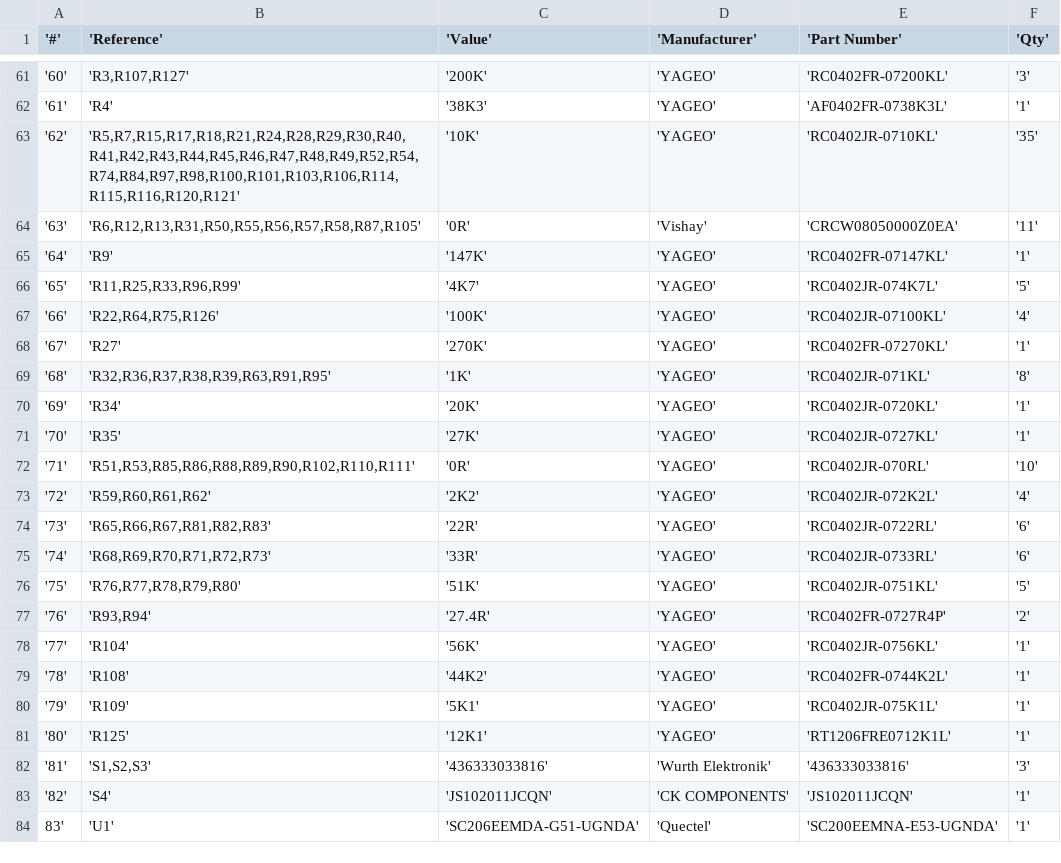
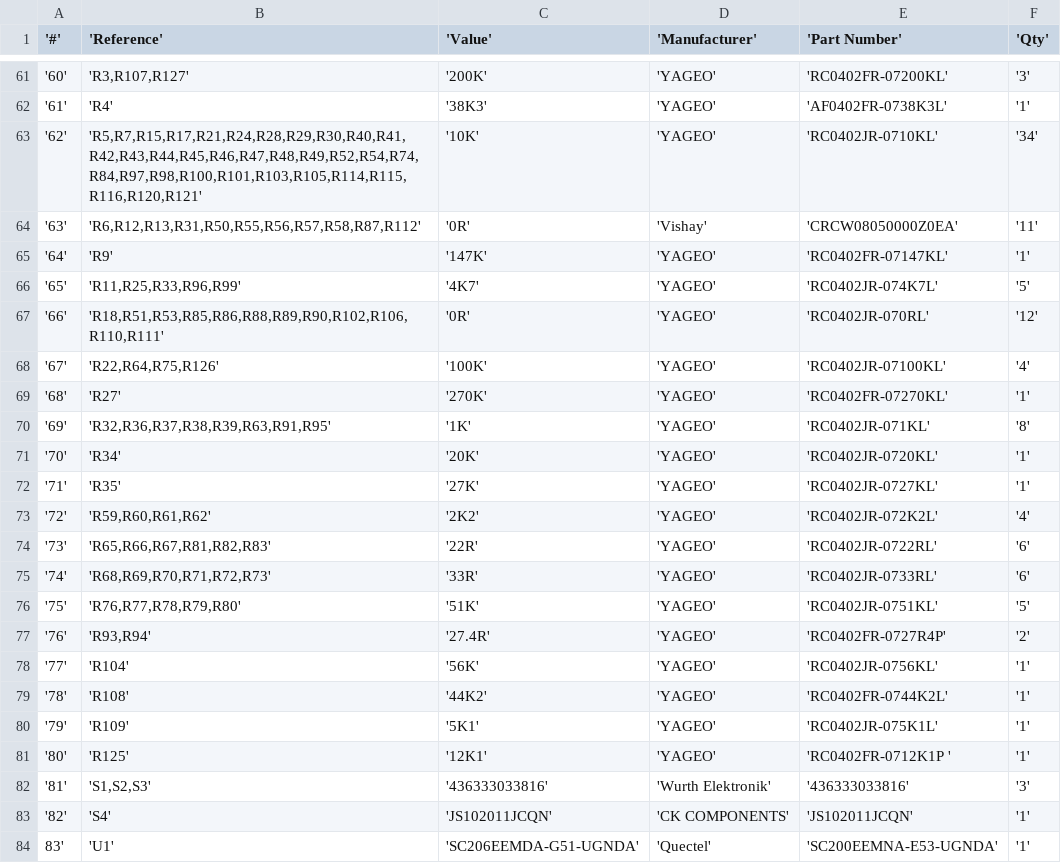
Before and after one commit to mcihangir/camtracker, a CSV file: 04_Hardware/PCBs/CamTracker/CamTracker.csv, drawn as a sheet; only a part is shown, gaps mark what is left out.

```diff
--- a/04_Hardware/PCBs/CamTracker/CamTracker.csv
+++ b/04_Hardware/PCBs/CamTracker/CamTracker.csv
@@ -62,12 +62,12 @@
 '61';'R4';'38K3';'YAGEO';'AF0402FR-0738K3L';'1'
-'62';'R5,R7,R15,R17,R18,R21,R24,R28,R29,R30,R40,R41,R42,R43,R44,R45,R46,R47,R48,R49,R52,R54,R74,R84,R97,R98,R100,R101,R103,R106,R114,R115,R116,R120,R121';'10K';'YAGEO';'RC0402JR-0710KL';'35'
-'63';'R6,R12,R13,R31,R50,R55,R56,R57,R58,R87,R105';'0R';'Vishay';'CRCW08050000Z0EA';'11'
+'62';'R5,R7,R15,R17,R21,R24,R28,R29,R30,R40,R41,R42,R43,R44,R45,R46,R47,R48,R49,R52,R54,R74,R84,R97,R98,R100,R101,R103,R105,R114,R115,R116,R120,R121';'10K';'YAGEO';'RC0402JR-0710KL';'34'
+'63';'R6,R12,R13,R31,R50,R55,R56,R57,R58,R87,R112';'0R';'Vishay';'CRCW08050000Z0EA';'11'
 '64';'R9';'147K';'YAGEO';'RC0402FR-07147KL';'1'
 '65';'R11,R25,R33,R96,R99';'4K7';'YAGEO';'RC0402JR-074K7L';'5'
-'66';'R22,R64,R75,R126';'100K';'YAGEO';'RC0402JR-07100KL';'4'
-'67';'R27';'270K';'YAGEO';'RC0402FR-07270KL';'1'
-'68';'R32,R36,R37,R38,R39,R63,R91,R95';'1K';'YAGEO';'RC0402JR-071KL';'8'
-'69';'R34';'20K';'YAGEO';'RC0402JR-0720KL';'1'
-'70';'R35';'27K';'YAGEO';'RC0402JR-0727KL';'1'
-'71';'R51,R53,R85,R86,R88,R89,R90,R102,R110,R111';'0R';'YAGEO';'RC0402JR-070RL';'10'
+'66';'R18,R51,R53,R85,R86,R88,R89,R90,R102,R106,R110,R111';'0R';'YAGEO';'RC0402JR-070RL';'12'
+'67';'R22,R64,R75,R126';'100K';'YAGEO';'RC0402JR-07100KL';'4'
+'68';'R27';'270K';'YAGEO';'RC0402FR-07270KL';'1'
+'69';'R32,R36,R37,R38,R39,R63,R91,R95';'1K';'YAGEO';'RC0402JR-071KL';'8'
+'70';'R34';'20K';'YAGEO';'RC0402JR-0720KL';'1'
+'71';'R35';'27K';'YAGEO';'RC0402JR-0727KL';'1'
 '72';'R59,R60,R61,R62';'2K2';'YAGEO';'RC0402JR-072K2L';'4'
@@ -80,3 +80,3 @@
 '79';'R109';'5K1';'YAGEO';'RC0402JR-075K1L';'1'
-'80';'R125';'12K1';'YAGEO';'RT1206FRE0712K1L';'1'
+'80';'R125';'12K1';'YAGEO';'RC0402FR-0712K1P ';'1'
 '81';'S1,S2,S3';'436333033816';'Wurth Elektronik';'436333033816';'3'
```
Also changed, not shown: 40 other files.
